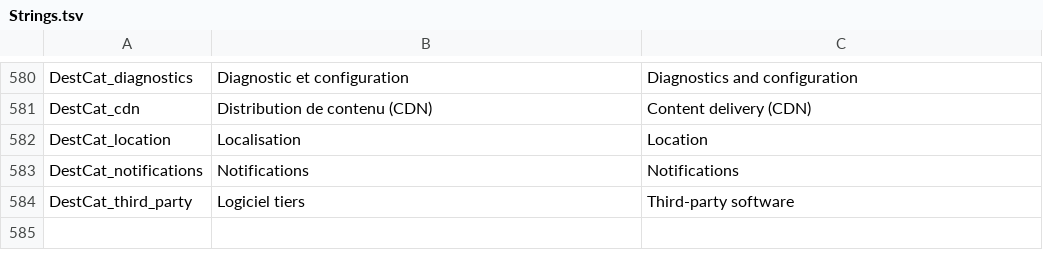
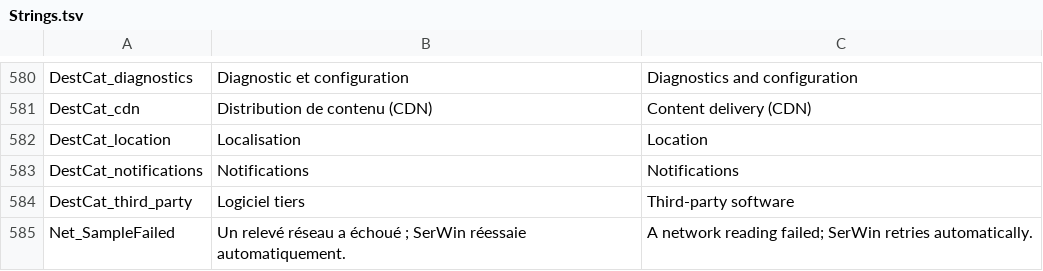
Before and after one commit to L-IArtisan/SerWin, a TSV file: src/SerWin.App/Resources/Strings.tsv, drawn as a sheet; only a part is shown, gaps mark what is left out.

```diff
--- a/src/SerWin.App/Resources/Strings.tsv
+++ b/src/SerWin.App/Resources/Strings.tsv
@@ -584 +584,2 @@ DestCat_notifications	Notifications	Notifications
 DestCat_third_party	Logiciel tiers	Third-party software
+Net_SampleFailed	Un relevé réseau a échoué ; SerWin réessaie automatiquement.	A network reading failed; SerWin retries automatically.
```
Also changed, not shown: 5 other files.
